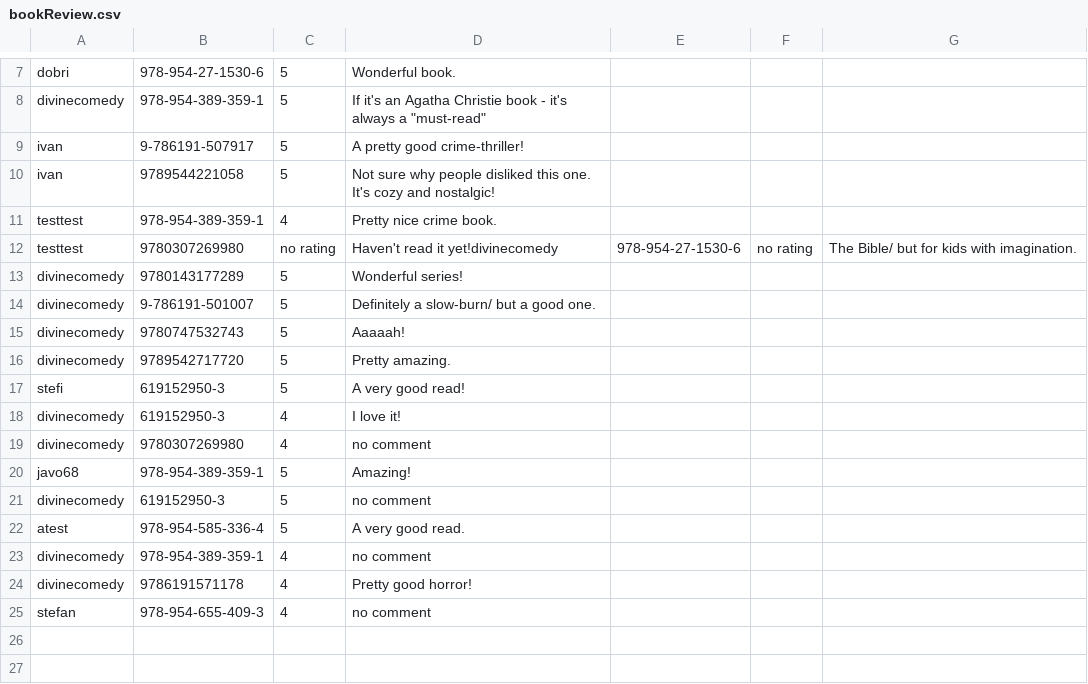
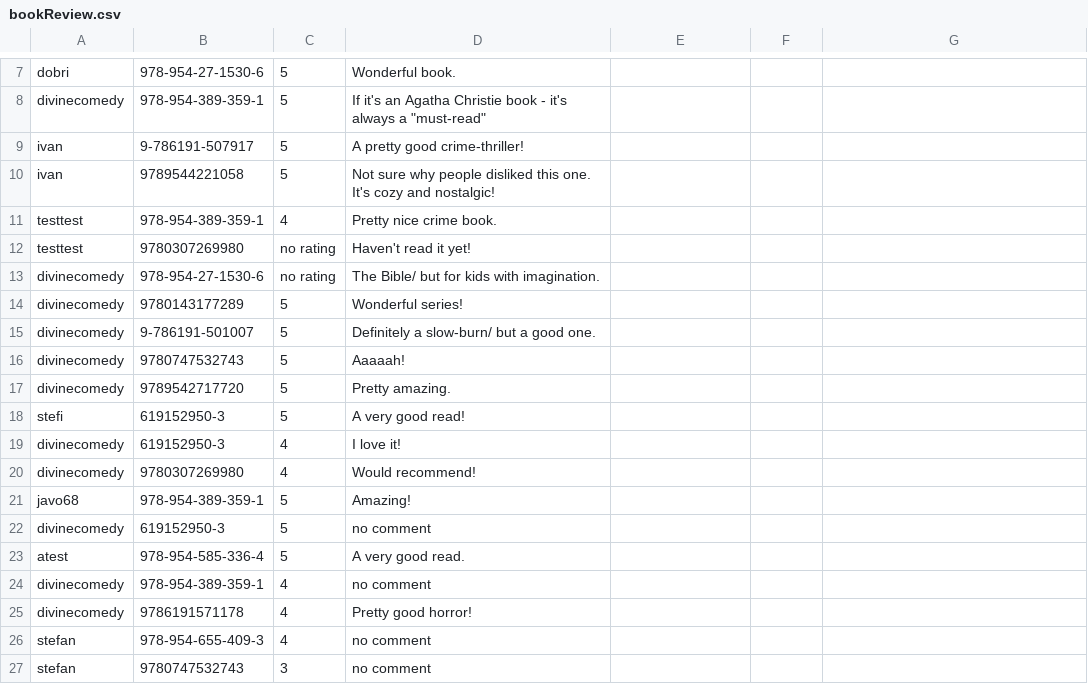
Before and after one commit to RosenKumanov/LibraryProject, a CSV file: out/production/LibraryProject/library_project/files/bookReview.csv, drawn as a sheet; only a part is shown, gaps mark what is left out.

```diff
--- a/out/production/LibraryProject/library_project/files/bookReview.csv
+++ b/out/production/LibraryProject/library_project/files/bookReview.csv
@@ -11,3 +11,4 @@ ivan,9789544221058,5,Not sure why people disliked this one. It's cozy and nostal
 testtest,978-954-389-359-1,4,Pretty nice crime book.
-testtest,9780307269980,no rating,Haven't read it yet!divinecomedy,978-954-27-1530-6,no rating,The Bible/ but for kids with imagination.
+testtest,9780307269980,no rating,Haven't read it yet!
+divinecomedy,978-954-27-1530-6,no rating,The Bible/ but for kids with imagination.
 divinecomedy,9780143177289,5,Wonderful series!
@@ -18,3 +19,3 @@ stefi,619152950-3,5,A very good read!
 divinecomedy,619152950-3,4,I love it!
-divinecomedy,9780307269980,4,no comment
+divinecomedy,9780307269980,4,Would recommend!
 javo68,978-954-389-359-1,5,Amazing!
@@ -25 +26,2 @@ divinecomedy,9786191571178,4,Pretty good horror!
 stefan,978-954-655-409-3,4,no comment
+stefan,9780747532743,3,no comment
```
Also changed, not shown: library_project/files/bookReview.csv, library_project/files/books.csv, 23 other files.
